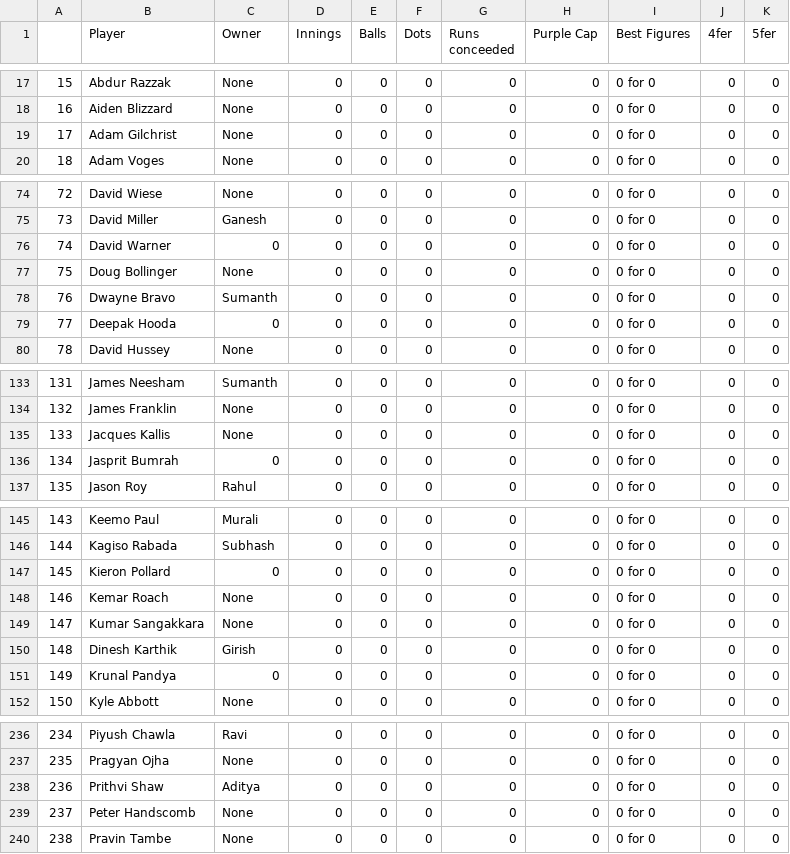
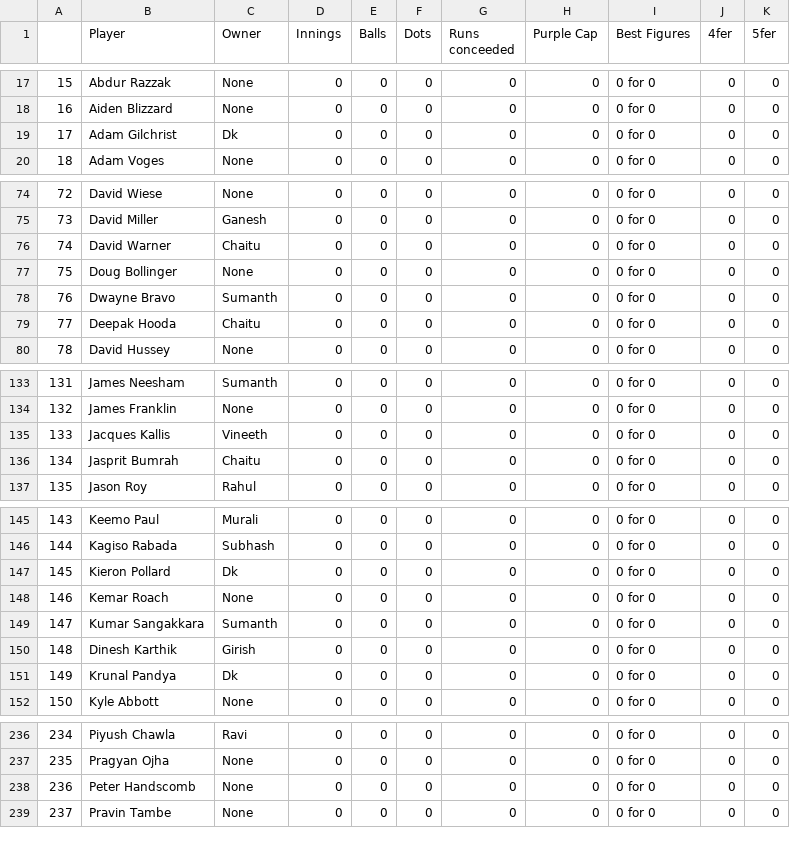
Before and after one commit to gvsairahul/4vs4simulator, a CSV file: Stats/Bowl_in_code.csv, drawn as a sheet; only a part is shown, gaps mark what is left out; removed rows and columns are numbered as before the commit, all else as after; the diff covers the shown part only; the diff names each change by its address in the sheet, - before the commit and + after, or states it on an @@ line.

```diff
--- a/Stats/Bowl_in_code.csv
+++ b/Stats/Bowl_in_code.csv
-C19 (Owner): None
+C19 (Owner): Dk
-C76 (Owner): 0
+C76 (Owner): Chaitu
-C79 (Owner): 0
+C79 (Owner): Chaitu
-C135 (Owner): None
+C135 (Owner): Vineeth
-C136 (Owner): 0
+C136 (Owner): Chaitu
-C147 (Owner): 0
+C147 (Owner): Dk
-C149 (Owner): None
+C149 (Owner): Sumanth
-C151 (Owner): 0
+C151 (Owner): Dk
-row 238: 236 | Prithvi Shaw | Aditya | 0 | 0 | 0 | 0 | 0 | 0 for 0 | 0 | 0
@@ column A renumbered from row 238 down @@
```
Also changed, not shown: 7 removed rows and 18 edited cells elsewhere in this file, Stats/Bat_in_code.csv, Teams/Data_for_simulation - Player1.csv, 4 other files.
